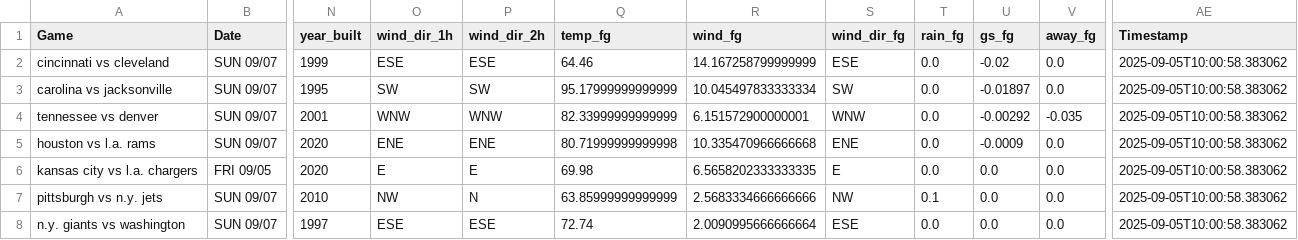
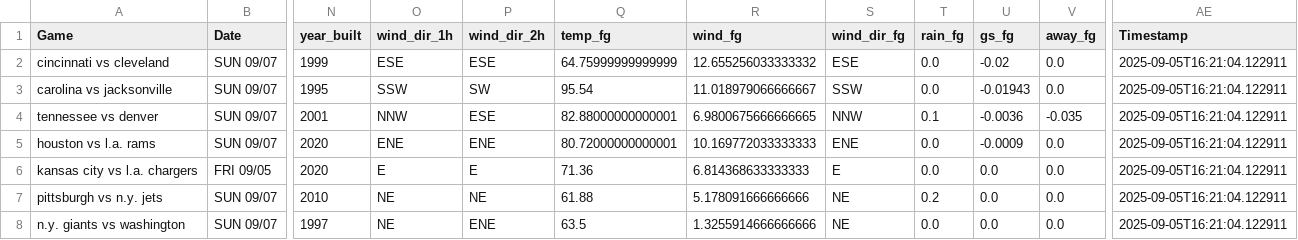
Before and after one commit to mslade50/football_weather, a CSV file: nfl_weather.csv, drawn as a sheet; only a part is shown, gaps mark what is left out; the diff covers the shown part only; the diff names each change by its address in the sheet, - before the commit and + after, or states it on an @@ line.

Commit message:
Update nfl_weather.csv with Timestamp 2025-09-05T16:21:04.122911

```diff
--- a/nfl_weather.csv
+++ b/nfl_weather.csv
-Q2 (temp_fg): 64.46
+Q2 (temp_fg): 64.75999999999999
-R2 (wind_fg): 14.167258799999999
+R2 (wind_fg): 12.655256033333332
-AE2:AE8 (Timestamp): 2025-09-05T10:00:58.383062
+AE2:AE8 (Timestamp): 2025-09-05T16:21:04.122911
-O3 (wind_dir_1h): SW
+O3 (wind_dir_1h): SSW
-Q3 (temp_fg): 95.17999999999999
+Q3 (temp_fg): 95.54
-R3 (wind_fg): 10.045497833333334
+R3 (wind_fg): 11.018979066666667
-S3 (wind_dir_fg): SW
+S3 (wind_dir_fg): SSW
-U3 (gs_fg): -0.01897
+U3 (gs_fg): -0.01943
-O4 (wind_dir_1h): WNW
+O4 (wind_dir_1h): NNW
-P4 (wind_dir_2h): WNW
+P4 (wind_dir_2h): ESE
-Q4 (temp_fg): 82.33999999999999
+Q4 (temp_fg): 82.88000000000001
-R4 (wind_fg): 6.151572900000001
+R4 (wind_fg): 6.9800675666666665
-S4 (wind_dir_fg): WNW
+S4 (wind_dir_fg): NNW
-T4 (rain_fg): 0.0
+T4 (rain_fg): 0.1
-U4 (gs_fg): -0.00292
+U4 (gs_fg): -0.0036
-Q5 (temp_fg): 80.71999999999998
+Q5 (temp_fg): 80.72000000000001
-R5 (wind_fg): 10.335470966666668
+R5 (wind_fg): 10.169772033333333
-Q6 (temp_fg): 69.98
+Q6 (temp_fg): 71.36
-R6 (wind_fg): 6.5658202333333335
+R6 (wind_fg): 6.814368633333333
-O7 (wind_dir_1h): NW
+O7 (wind_dir_1h): NE
-P7 (wind_dir_2h): N
+P7 (wind_dir_2h): NE
-Q7 (temp_fg): 63.85999999999999
+Q7 (temp_fg): 61.88
-R7 (wind_fg): 2.5683334666666666
+R7 (wind_fg): 5.178091666666666
-S7 (wind_dir_fg): NW
+S7 (wind_dir_fg): NE
-T7 (rain_fg): 0.1
+T7 (rain_fg): 0.2
-O8 (wind_dir_1h): ESE
+O8 (wind_dir_1h): NE
-P8 (wind_dir_2h): ESE
+P8 (wind_dir_2h): ENE
-Q8 (temp_fg): 72.74
+Q8 (temp_fg): 63.5
-R8 (wind_fg): 2.0090995666666664
+R8 (wind_fg): 1.3255914666666666
-S8 (wind_dir_fg): ESE
+S8 (wind_dir_fg): NE
```
Also changed, not shown: 25 edited cells elsewhere in this file.
